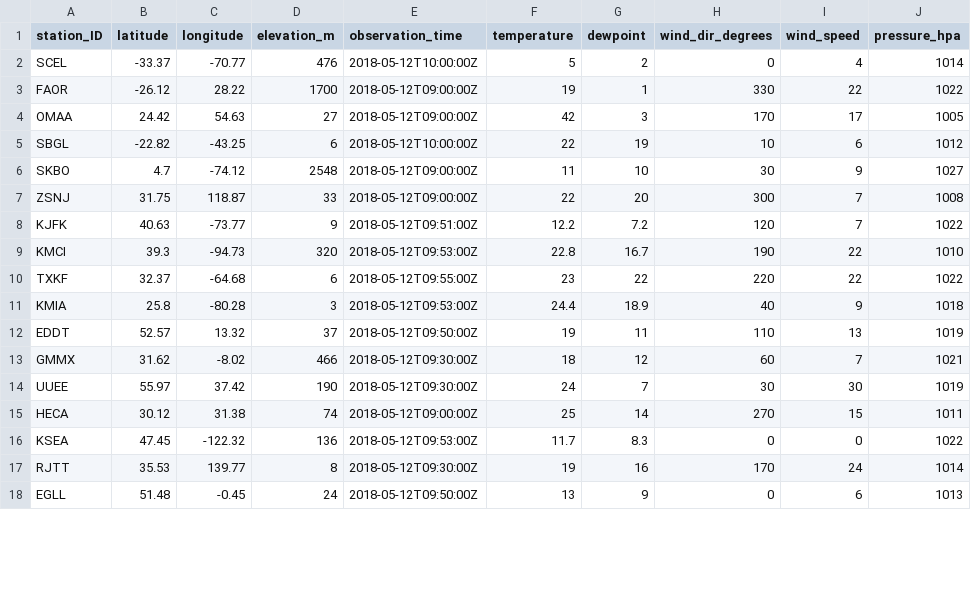
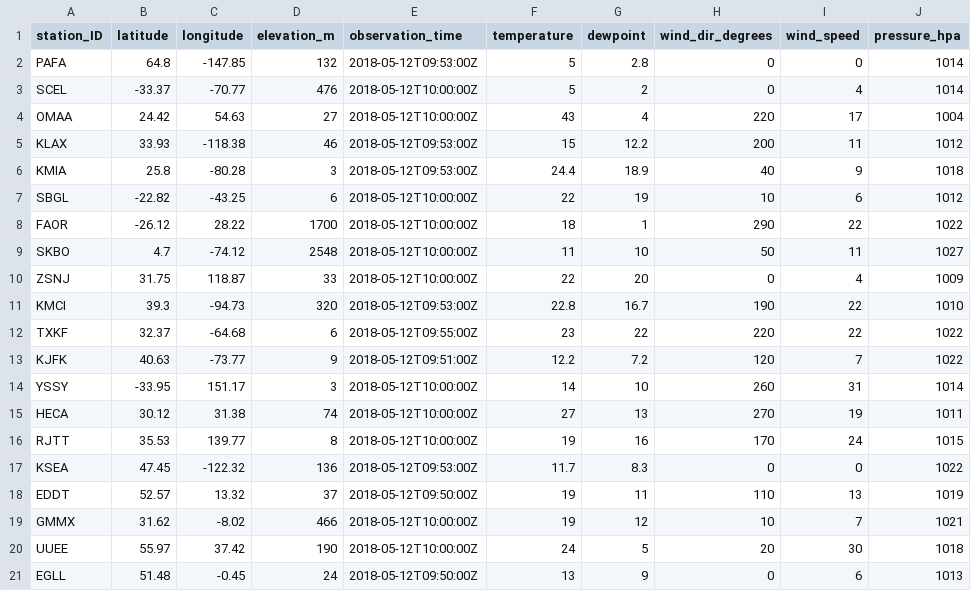
Before and after one commit to geos4s/realtimegis, a CSV file: sgroup04/metar_icao.csv, drawn as a sheet; only a part is shown; the diff covers the shown part only.

Commit message:
Add sgroup04/metar_icao.csv

```diff
--- a/sgroup04/metar_icao.csv
+++ b/sgroup04/metar_icao.csv
@@ -1,18 +1,21 @@
 station_ID;latitude;longitude;elevation_m;observation_time;temperature;dewpoint;wind_dir_degrees;wind_speed;pressure_hpa
+PAFA;64.8;-147.85;132;2018-05-12T09:53:00Z;5;2.8;0;0;1014
 SCEL;-33.37;-70.77;476;2018-05-12T10:00:00Z;5;2;0;4;1014
-FAOR;-26.12;28.22;1700;2018-05-12T09:00:00Z;19;1;330;22;1022
-OMAA;24.42;54.63;27;2018-05-12T09:00:00Z;42;3;170;17;1005
+OMAA;24.42;54.63;27;2018-05-12T10:00:00Z;43;4;220;17;1004
+KLAX;33.93;-118.38;46;2018-05-12T09:53:00Z;15;12.2;200;11;1012
+KMIA;25.8;-80.28;3;2018-05-12T09:53:00Z;24.4;18.9;40;9;1018
 SBGL;-22.82;-43.25;6;2018-05-12T10:00:00Z;22;19;10;6;1012
-SKBO;4.7;-74.12;2548;2018-05-12T09:00:00Z;11;10;30;9;1027
-ZSNJ;31.75;118.87;33;2018-05-12T09:00:00Z;22;20;300;7;1008
-KJFK;40.63;-73.77;9;2018-05-12T09:51:00Z;12.2;7.2;120;7;1022
+FAOR;-26.12;28.22;1700;2018-05-12T10:00:00Z;18;1;290;22;1022
+SKBO;4.7;-74.12;2548;2018-05-12T10:00:00Z;11;10;50;11;1027
+ZSNJ;31.75;118.87;33;2018-05-12T10:00:00Z;22;20;0;4;1009
 KMCI;39.3;-94.73;320;2018-05-12T09:53:00Z;22.8;16.7;190;22;1010
 TXKF;32.37;-64.68;6;2018-05-12T09:55:00Z;23;22;220;22;1022
-KMIA;25.8;-80.28;3;2018-05-12T09:53:00Z;24.4;18.9;40;9;1018
+KJFK;40.63;-73.77;9;2018-05-12T09:51:00Z;12.2;7.2;120;7;1022
+YSSY;-33.95;151.17;3;2018-05-12T10:00:00Z;14;10;260;31;1014
+HECA;30.12;31.38;74;2018-05-12T10:00:00Z;27;13;270;19;1011
+RJTT;35.53;139.77;8;2018-05-12T10:00:00Z;19;16;170;24;1015
+KSEA;47.45;-122.32;136;2018-05-12T09:53:00Z;11.7;8.3;0;0;1022
 EDDT;52.57;13.32;37;2018-05-12T09:50:00Z;19;11;110;13;1019
-GMMX;31.62;-8.02;466;2018-05-12T09:30:00Z;18;12;60;7;1021
-UUEE;55.97;37.42;190;2018-05-12T09:30:00Z;24;7;30;30;1019
-HECA;30.12;31.38;74;2018-05-12T09:00:00Z;25;14;270;15;1011
-KSEA;47.45;-122.32;136;2018-05-12T09:53:00Z;11.7;8.3;0;0;1022
-RJTT;35.53;139.77;8;2018-05-12T09:30:00Z;19;16;170;24;1014
+GMMX;31.62;-8.02;466;2018-05-12T10:00:00Z;19;12;10;7;1021
+UUEE;55.97;37.42;190;2018-05-12T10:00:00Z;24;5;20;30;1018
 EGLL;51.48;-0.45;24;2018-05-12T09:50:00Z;13;9;0;6;1013
```
Also changed, not shown: 2 added rows, 3 removed rows and 2 edited cells elsewhere in this file.
